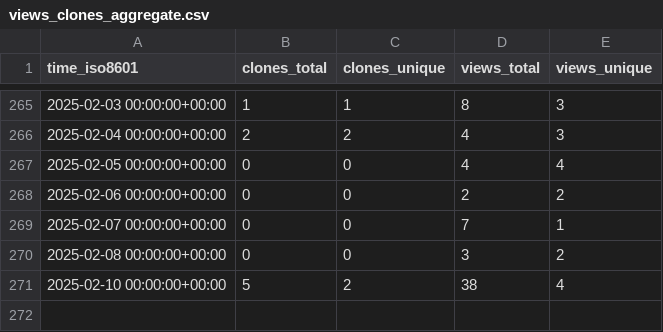
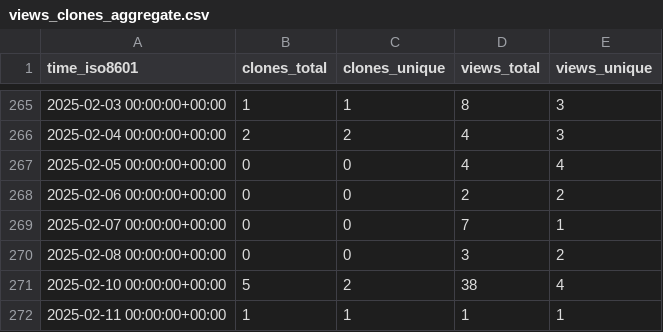
Before and after one commit to meetbryce/open-source-slack-ai--gh-stats, a CSV file: meetbryce/open-source-slack-ai/ghrs-data/views_clones_aggregate.csv, drawn as a sheet; only a part is shown, gaps mark what is left out.

```diff
--- a/meetbryce/open-source-slack-ai/ghrs-data/views_clones_aggregate.csv
+++ b/meetbryce/open-source-slack-ai/ghrs-data/views_clones_aggregate.csv
@@ -271 +271,2 @@ time_iso8601,clones_total,clones_unique,views_total,views_unique
 2025-02-10 00:00:00+00:00,5,2,38,4
+2025-02-11 00:00:00+00:00,1,1,1,1
```
Also changed, not shown: 1 other file.
